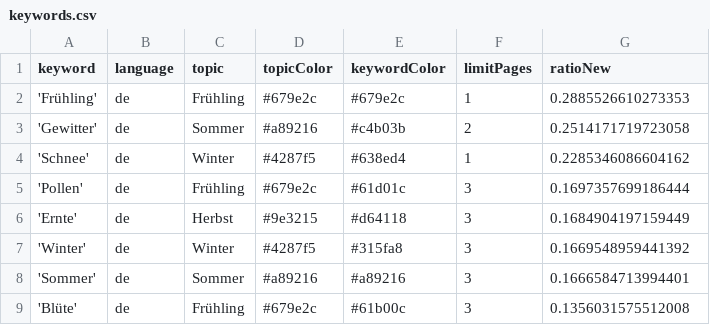
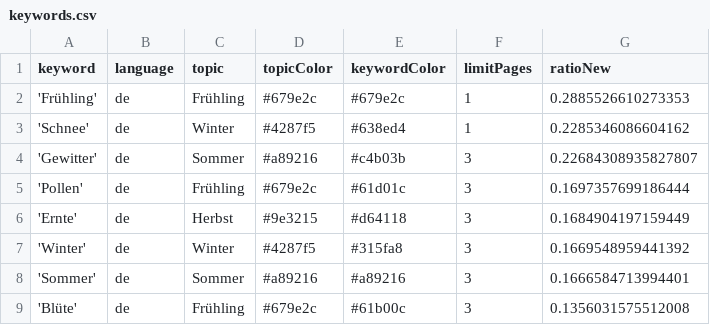
Before and after one commit to newsWhisperer/winterIsComing, a CSV file: keywords.csv, drawn as a sheet; only a part is shown; removed rows and columns are numbered as before the commit, all else as after; the diff names each change by its address in the sheet, - before the commit and + after, or states it on an @@ line.

```diff
--- a/keywords.csv
+++ b/keywords.csv
-row 3: 'Gewitter' | de | Sommer | #a89216 | #c4b03b | 2 | 0.2514171719723058
+row 4: 'Gewitter' | de | Sommer | #a89216 | #c4b03b | 3 | 0.22684308935827807
```
Also changed, not shown: csv/news_2026_05.csv.
